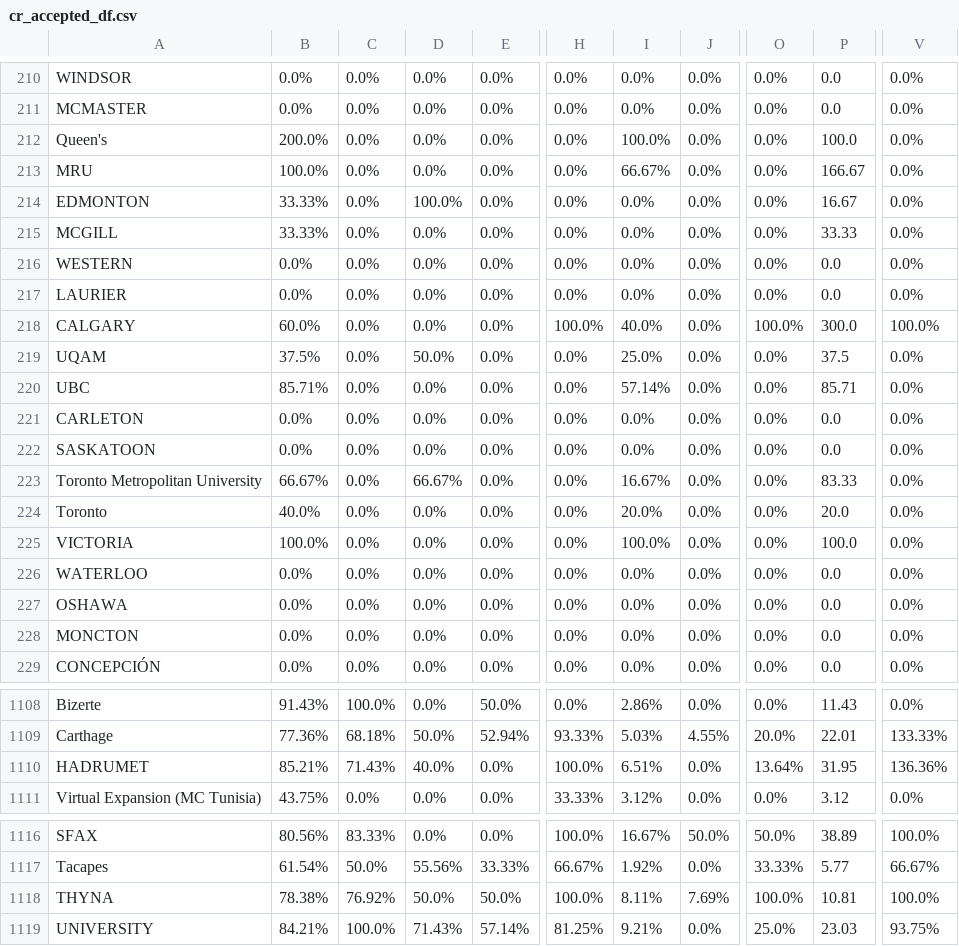
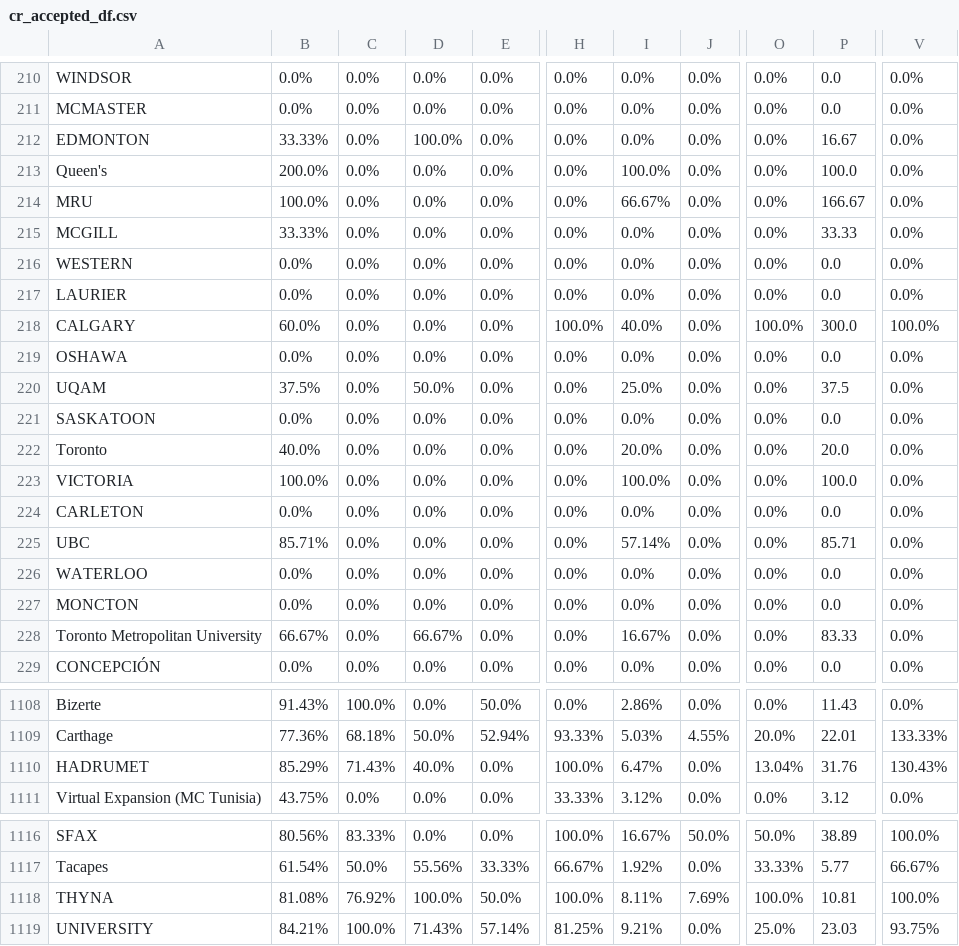
Before and after one commit to AIESEC-LK/data-pipeline, a CSV file: cr_accepted_df.csv, drawn as a sheet; only a part is shown, gaps mark what is left out; the diff covers the shown part only; the diff names each change by its address in the sheet, - before the commit and + after, or states it on an @@ line.

```diff
--- a/cr_accepted_df.csv
+++ b/cr_accepted_df.csv
@@ row 214 moved to row 212: EDMONTON @@
@@ row 227 moved to row 219: OSHAWA @@
@@ row 221 moved to row 224: CARLETON @@
@@ row 220 moved to row 225: UBC @@
@@ row 223 moved to row 228: Toronto Metropolitan University @@
-B1110: 85.21%
+B1110: 85.29%
-I1110: 6.51%
+I1110: 6.47%
-O1110: 13.64%
+O1110: 13.04%
-P1110: 31.95
+P1110: 31.76
-V1110: 136.36%
+V1110: 130.43%
-B1118: 78.38%
+B1118: 81.08%
-D1118: 50.0%
+D1118: 100.0%
```
Also changed, not shown: 18 moved rows elsewhere in this file, abs_df.csv, cr_applicant_df.csv, 3 other files.
